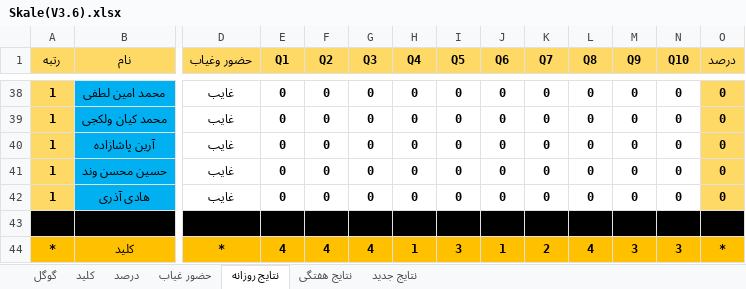
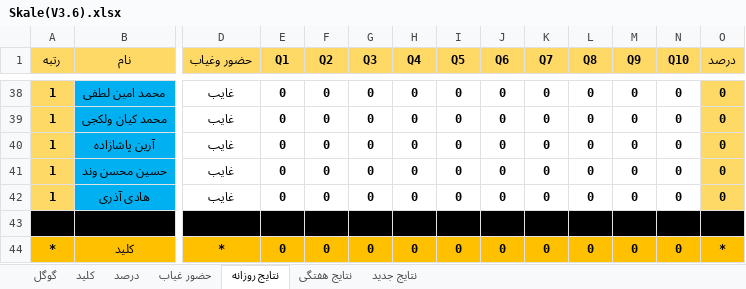
Before and after one commit to hengams/Quiz, an Excel workbook: skale week/week_for_copy/علوم/Skale(V3.6).xlsx, sheet نتایج روزانه, drawn as a sheet; only a part is shown, gaps mark what is left out; values as stored, in another font and other column widths than the file's, no borders; conditional formats not drawn; the diff names each change by its address in the sheet, - before the commit and + after, or states it on an @@ line.

```diff
--- a/skale week/week_for_copy/علوم/Skale(V3.6).xlsx (sheet نتایج روزانه)
+++ b/skale week/week_for_copy/علوم/Skale(V3.6).xlsx (sheet نتایج روزانه)
-E44 (Q1): 4
+E44 (Q1): 0
-F44 (Q2): 4
+F44 (Q2): 0
-G44 (Q3): 4
+G44 (Q3): 0
-H44 (Q4): 1
+H44 (Q4): 0
-I44 (Q5): 3
+I44 (Q5): 0
-J44 (Q6): 1
+J44 (Q6): 0
-K44 (Q7): 2
+K44 (Q7): 0
-L44 (Q8): 4
+L44 (Q8): 0
-M44 (Q9): 3
+M44 (Q9): 0
-N44 (Q10): 3
+N44 (Q10): 0
```
Also changed, not shown: sheet درصد, sheet کلید, sheet نتایج جدید.
